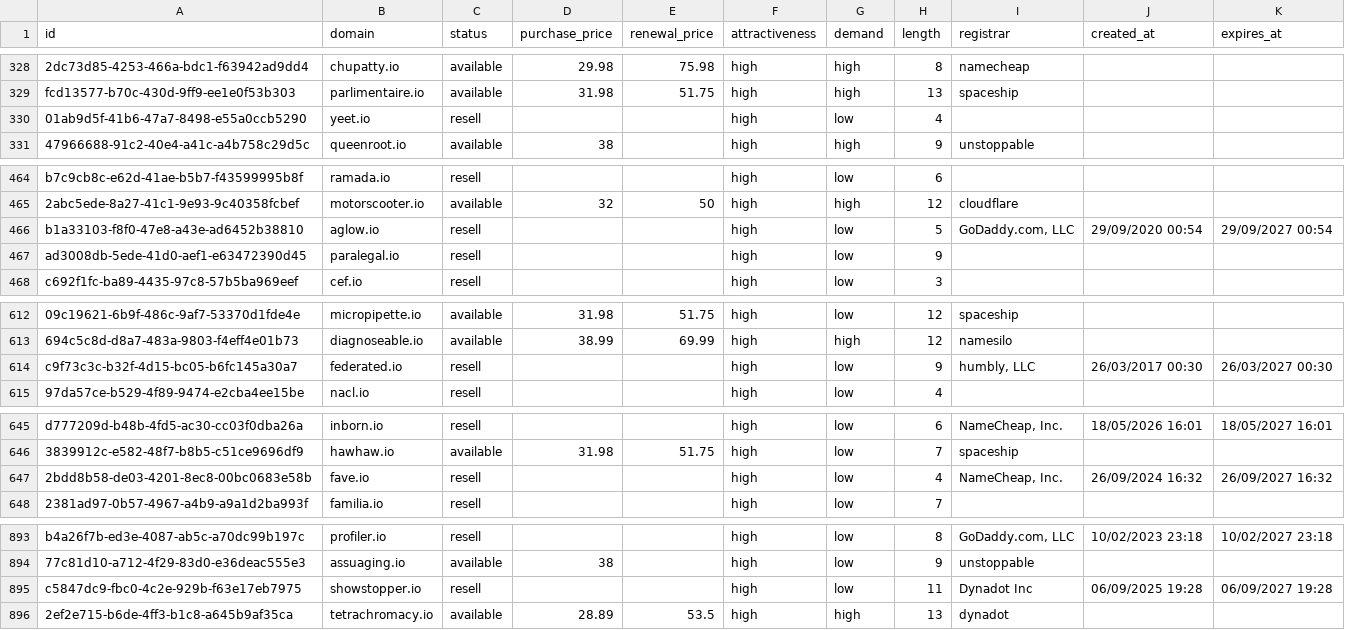
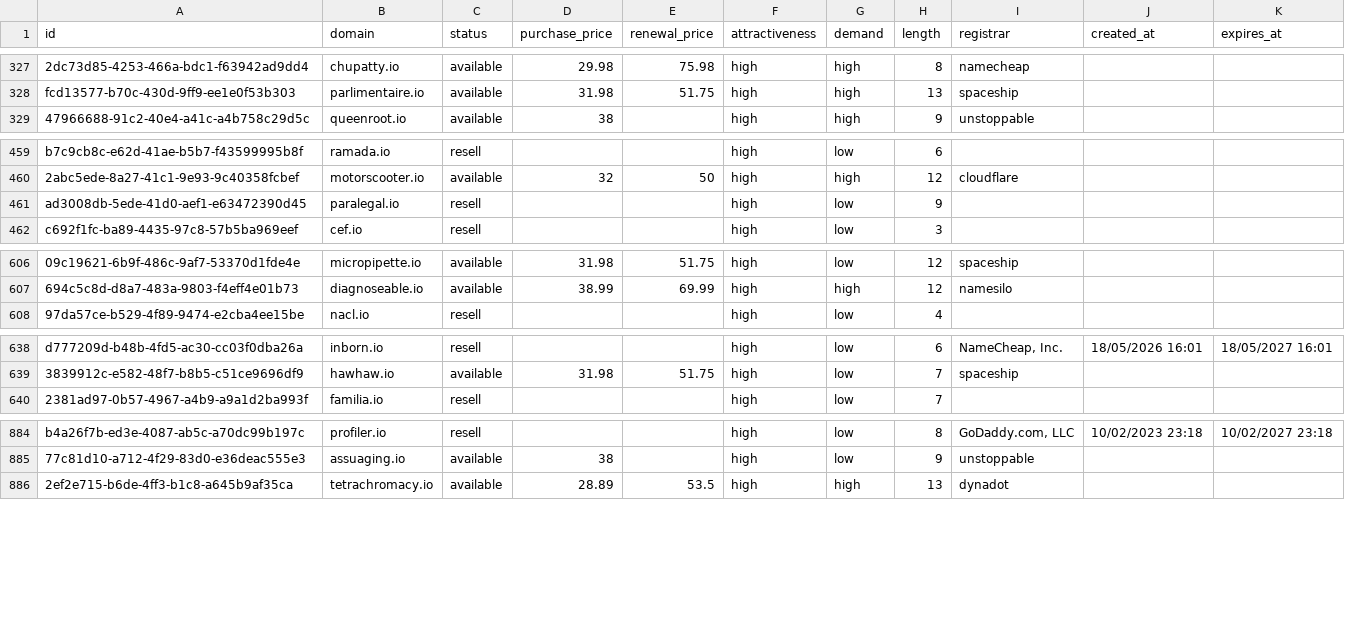
Before and after one commit to UniqueDomains/io-oneword-domains, a CSV file: io.csv, drawn as a sheet; only a part is shown, gaps mark what is left out; removed rows and columns are numbered as before the commit, all else as after; the diff covers the shown part only; the diff names each change by its address in the sheet, - before the commit and + after, or states it on an @@ line.

```diff
--- a/io.csv
+++ b/io.csv
-row 330: 01ab9d5f-41b6-47a7-8498-e55a0ccb5290 | yeet.io | resell |  |  | high | low | 4
-row 466: b1a33103-f8f0-47e8-a43e-ad6452b38810 | aglow.io | resell |  |  | high | low | 5 | GoDaddy.com, LLC | 29/09/2020 00:54 | 29/09/2027 00:54
-row 614: c9f73c3c-b32f-4d15-bc05-b6fc145a30a7 | federated.io | resell |  |  | high | low | 9 | humbly, LLC | 26/03/2017 00:30 | 26/03/2027 00:30
-row 647: 2bdd8b58-de03-4201-8ec8-00bc0683e58b | fave.io | resell |  |  | high | low | 4 | NameCheap, Inc. | 26/09/2024 16:32 | 26/09/2027 16:32
-row 895: c5847dc9-fbc0-4c2e-929b-f63e17eb7975 | showstopper.io | resell |  |  | high | low | 11 | Dynadot Inc | 06/09/2025 19:28 | 06/09/2027 19:28
```
Also changed, not shown: 10 added rows, 5 removed rows and 16 edited cells elsewhere in this file, 5 other files.
